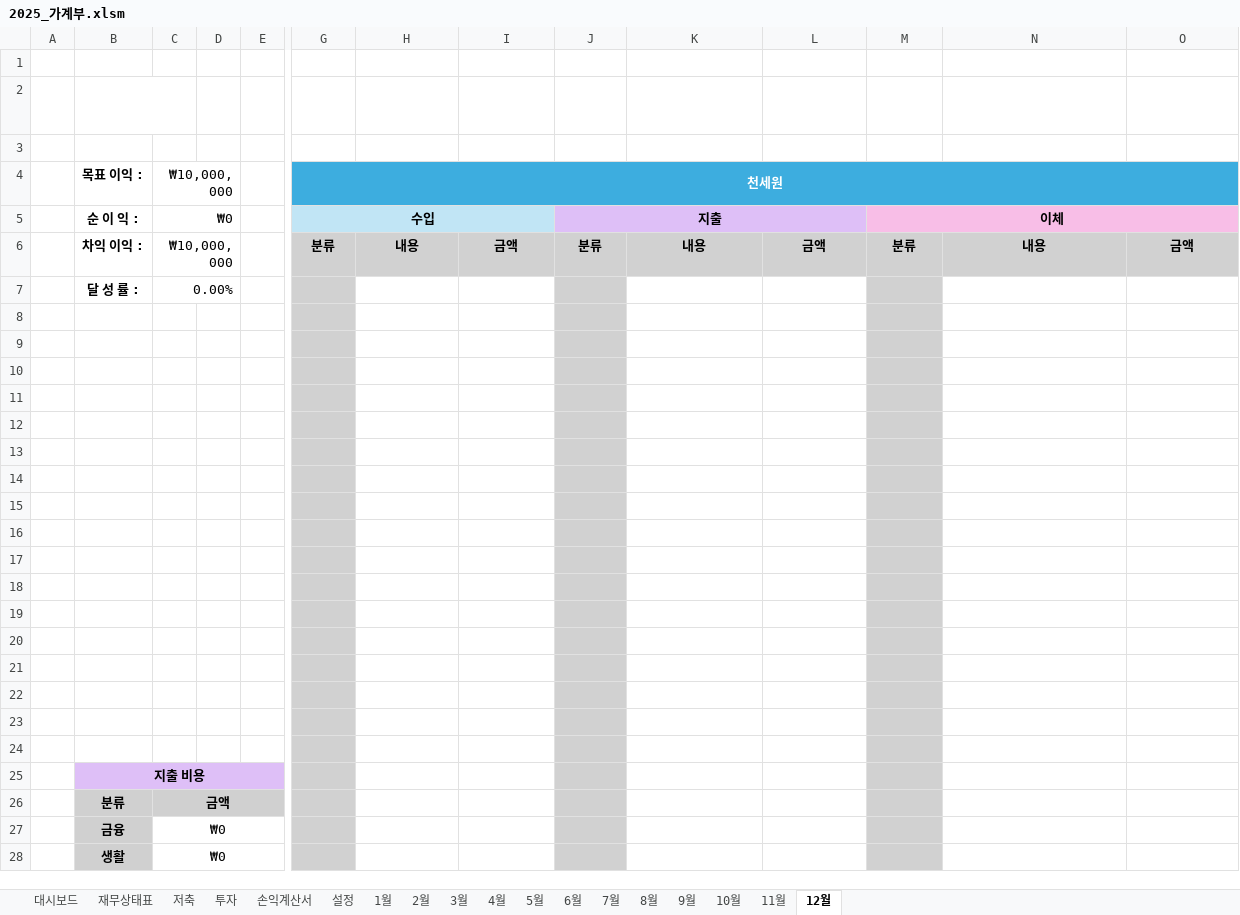
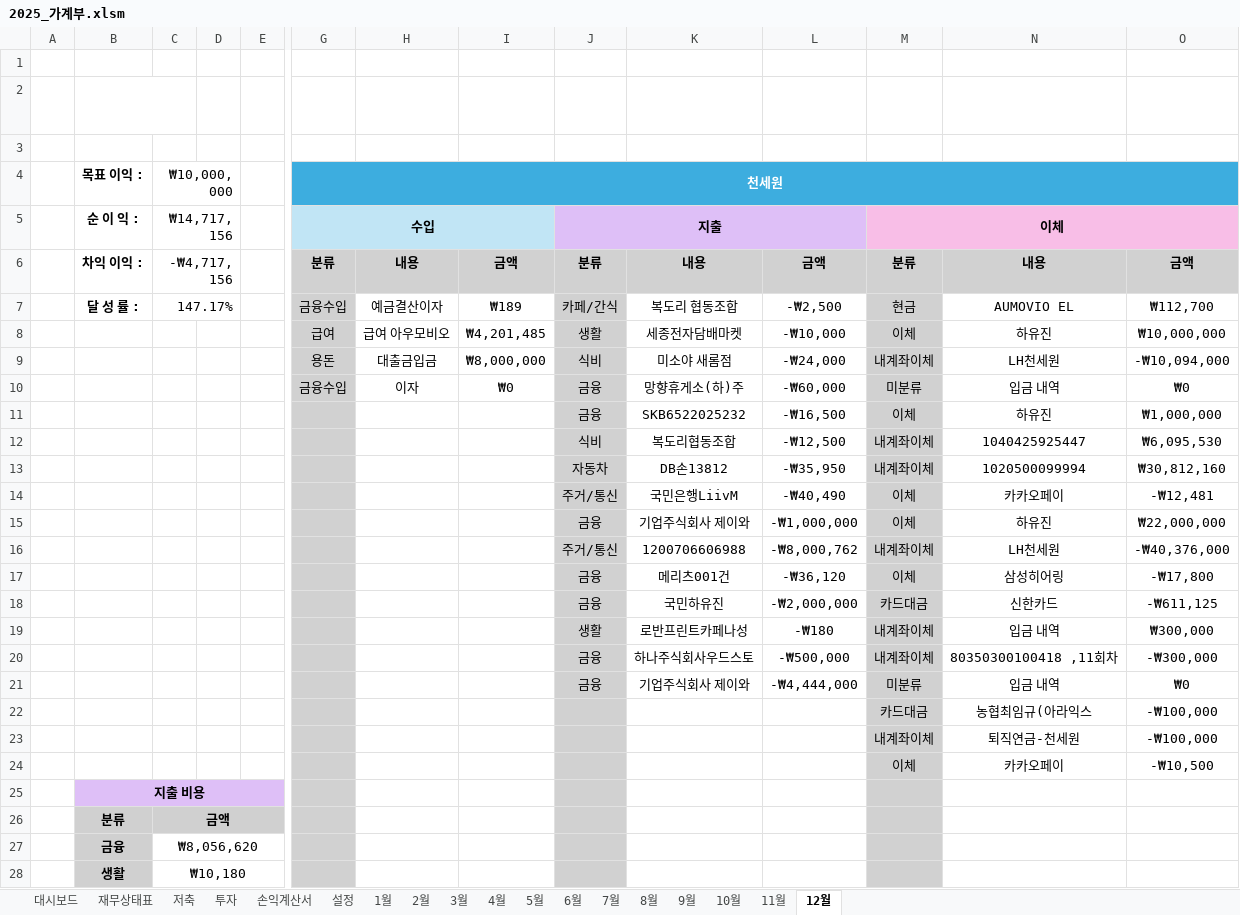
Before and after one commit to saewon1000/csw, an Excel workbook: account_book/2025_가계부.xlsm, sheet 12월, drawn as a sheet; only a part is shown, gaps mark what is left out; values as stored, in another font and other column widths than the file's, no borders; charts and pictures not drawn; removed rows and columns are numbered as before the commit, all else as after; rows hold the shown columns only; the diff covers the shown part only; the diff names each change by its address in the sheet, - before the commit and + after, or states it on an @@ line.

```diff
--- a/account_book/2025_가계부.xlsm (sheet 12월)
+++ b/account_book/2025_가계부.xlsm (sheet 12월)
-C5 (₩10,000,000): ₩0
+C5 (₩10,000,000): ₩14,717,156
-C6 (₩10,000,000): ₩10,000,000
+C6 (₩10,000,000): -₩4,717,156
-row 7:  | 달 성 률 : | 0.00%
-row 7: (empty)
+row 7:  | 달 성 률 : | 147.17% |  |  | 금융수입 | 예금결산이자 | ₩189 | 카페/간식 | 복도리 협동조합 | -₩2,500 | 현금 | AUMOVIO EL | ₩112,700
+C7:D7 merged
-row 8: (empty)
+row 8:  |  |  |  |  | 급여 | 급여 아우모비오 | ₩4,201,485 | 생활 | 세종전자담배마켓 | -₩10,000 | 이체 | 하유진 | ₩10,000,000
-row 9: (empty)
+row 9:  |  |  |  |  | 용돈 | 대출금입금 | ₩8,000,000 | 식비 | 미소야 새롬점 | -₩24,000 | 내계좌이체 | LH천세원 | -₩10,094,000
-row 10: (empty)
+row 10:  |  |  |  |  | 금융수입 | 이자 | ₩0 | 금융 | 망향휴게소(하)주 | -₩60,000 | 미분류 | 입금 내역 | ₩0
-row 11: (empty)
+row 11:  |  |  |  |  |  |  |  | 금융 | SKB6522025232 | -₩16,500 | 이체 | 하유진 | ₩1,000,000
-row 12: (empty)
+row 12:  |  |  |  |  |  |  |  | 식비 | 복도리협동조합 | -₩12,500 | 내계좌이체 | 1040425925447 | ₩6,095,530
-row 13: (empty)
+row 13:  |  |  |  |  |  |  |  | 자동차 | DB손13812 | -₩35,950 | 내계좌이체 | 1020500099994 | ₩30,812,160
-row 14: (empty)
+row 14:  |  |  |  |  |  |  |  | 주거/통신 | 국민은행LiivM | -₩40,490 | 이체 | 카카오페이 | -₩12,481
-row 15: (empty)
+row 15:  |  |  |  |  |  |  |  | 금융 | 기업주식회사 제이와 | -₩1,000,000 | 이체 | 하유진 | ₩22,000,000
-row 16: (empty)
+row 16:  |  |  |  |  |  |  |  | 주거/통신 | 1200706606988 | -₩8,000,762 | 내계좌이체 | LH천세원 | -₩40,376,000
-row 17: (empty)
+row 17:  |  |  |  |  |  |  |  | 금융 | 메리츠001건 | -₩36,120 | 이체 | 삼성히어링 | -₩17,800
-row 18: (empty)
+row 18:  |  |  |  |  |  |  |  | 금융 | 국민하유진 | -₩2,000,000 | 카드대금 | 신한카드 | -₩611,125
-row 19: (empty)
+row 19:  |  |  |  |  |  |  |  | 생활 | 로반프린트카페나성 | -₩180 | 내계좌이체 | 입금 내역 | ₩300,000
-row 20: (empty)
+row 20:  |  |  |  |  |  |  |  | 금융 | 하나주식회사우드스토 | -₩500,000 | 내계좌이체 | 80350300100418 ,11회차 | -₩300,000
-row 21: (empty)
+row 21:  |  |  |  |  |  |  |  | 금융 | 기업주식회사 제이와 | -₩4,444,000 | 미분류 | 입금 내역 | ₩0
-row 22: (empty)
+row 22:  |  |  |  |  |  |  |  |  |  |  | 카드대금 | 농협최임규(아라익스 | -₩100,000
-row 23: (empty)
+row 23:  |  |  |  |  |  |  |  |  |  |  | 내계좌이체 | 퇴직연금-천세원 | -₩100,000
+row 24:  |  |  |  |  |  |  |  |  |  |  | 이체 | 카카오페이 | -₩10,500
-C27 (₩10,000,000): ₩0
+C27 (₩10,000,000): ₩8,056,620
-C28 (₩10,000,000): ₩0
+C28 (₩10,000,000): ₩10,180
```
Also changed, not shown: 11 edited cells elsewhere in this sheet, sheet 8월, sheet 9월, sheet 10월, sheet 11월, sheet 설정, sheet 재무상태표, 1 more sheet, charts or pictures, 2 other files.
